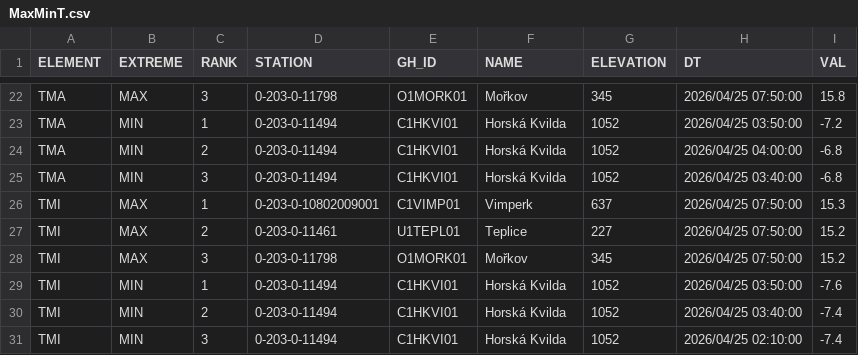
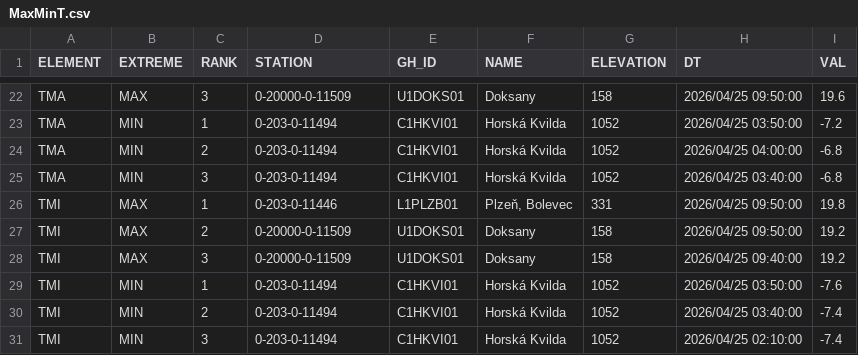
Before and after one commit to RadimTol/OpenData, a CSV file: MaxMinT.csv, drawn as a sheet; only a part is shown, gaps mark what is left out; the diff covers the shown part only.

```diff
--- a/MaxMinT.csv
+++ b/MaxMinT.csv
@@ -22,2 +22,2 @@
-"TMA","MAX",3,"0-203-0-11798","O1MORK01","Mořkov",345,"2026/04/25 07:50:00",15.8
+"TMA","MAX",3,"0-20000-0-11509","U1DOKS01","Doksany",158,"2026/04/25 09:50:00",19.6
 "TMA","MIN",1,"0-203-0-11494","C1HKVI01","Horská Kvilda",1052,"2026/04/25 03:50:00",-7.2
@@ -25,5 +25,5 @@
 "TMA","MIN",3,"0-203-0-11494","C1HKVI01","Horská Kvilda",1052,"2026/04/25 03:40:00",-6.8
-"TMI","MAX",1,"0-203-0-10802009001","C1VIMP01","Vimperk",637,"2026/04/25 07:50:00",15.3
-"TMI","MAX",2,"0-203-0-11461","U1TEPL01","Teplice",227,"2026/04/25 07:50:00",15.2
-"TMI","MAX",3,"0-203-0-11798","O1MORK01","Mořkov",345,"2026/04/25 07:50:00",15.2
+"TMI","MAX",1,"0-203-0-11446","L1PLZB01","Plzeň, Bolevec",331,"2026/04/25 09:50:00",19.8
+"TMI","MAX",2,"0-20000-0-11509","U1DOKS01","Doksany",158,"2026/04/25 09:50:00",19.2
+"TMI","MAX",3,"0-20000-0-11509","U1DOKS01","Doksany",158,"2026/04/25 09:40:00",19.2
 "TMI","MIN",1,"0-203-0-11494","C1HKVI01","Horská Kvilda",1052,"2026/04/25 03:50:00",-7.6
```
Also changed, not shown: 34 edited cells elsewhere in this file.
